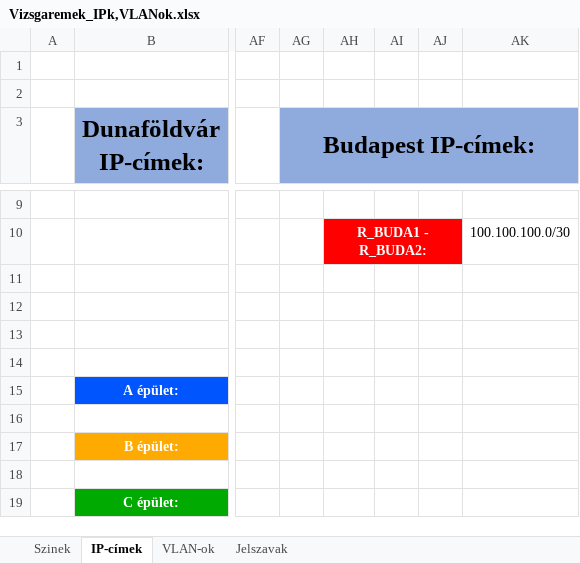
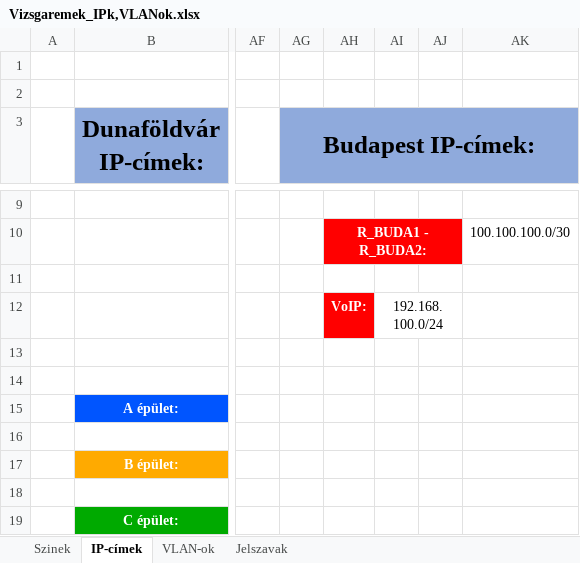
Before and after one commit to KissLeventeMagor/VizsgaremekCsapat2, an Excel workbook: Vizsgaremek_IPk,VLANok.xlsx, sheet IP-címek, drawn as a sheet; only a part is shown, gaps mark what is left out; values as stored, in another font and other column widths than the file's, no borders; the diff names each change by its address in the sheet, - before the commit and + after, or states it on an @@ line.

```diff
--- a/Vizsgaremek_IPk,VLANok.xlsx (sheet IP-címek)
+++ b/Vizsgaremek_IPk,VLANok.xlsx (sheet IP-címek)
-AH12: (empty)
+AH12: VoIP:
-AH12 fill: none
+AH12 fill: #FF0000
-AI12: (empty)
+AI12: 192.168.100.0/24
+AI12:AJ12 merged
```
Also changed, not shown: sheet VLAN-ok, 3 other files.
